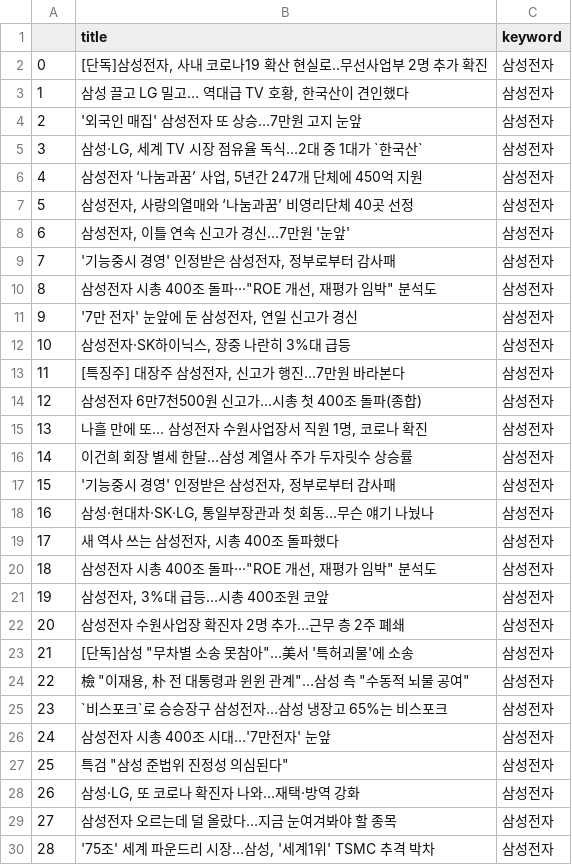
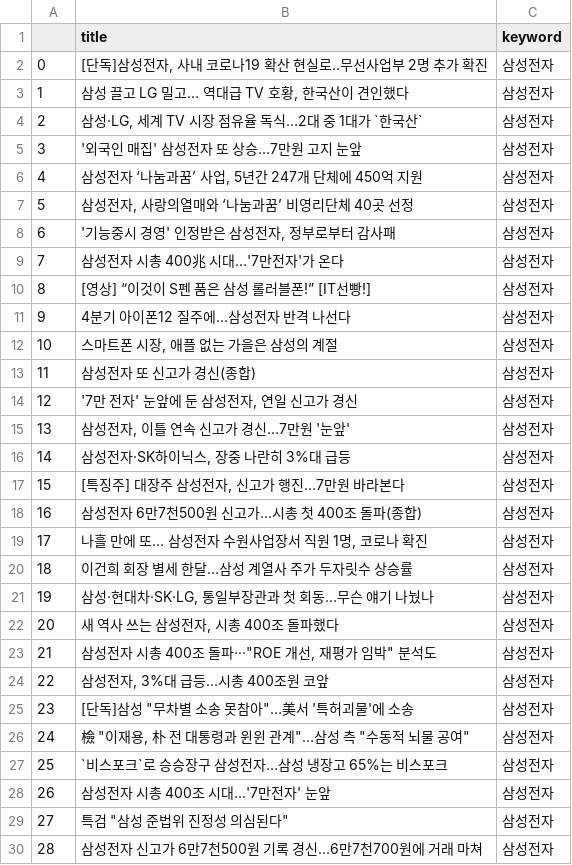
Before and after one commit to Jelly6489/PythonFlask, a CSV file: csv/삼성전자.csv, drawn as a sheet; only a part is shown; the diff covers the shown part only.

```diff
--- a/csv/삼성전자.csv
+++ b/csv/삼성전자.csv
@@ -3,28 +3,28 @@
 1,"삼성 끌고 LG 밀고… 역대급 TV 호황, 한국산이 견인했다",삼성전자
-2,'외국인 매집' 삼성전자 또 상승…7만원 고지 눈앞,삼성전자
-3,"삼성·LG, 세계 TV 시장 점유율 독식…2대 중 1대가 `한국산`",삼성전자
+2,"삼성·LG, 세계 TV 시장 점유율 독식…2대 중 1대가 `한국산`",삼성전자
+3,'외국인 매집' 삼성전자 또 상승…7만원 고지 눈앞,삼성전자
 4,"삼성전자 ‘나눔과꿈’ 사업, 5년간 247개 단체에 450억 지원",삼성전자
 5,"삼성전자, 사랑의열매와 ‘나눔과꿈’ 비영리단체 40곳 선정",삼성전자
-6,"삼성전자, 이틀 연속 신고가 경신…7만원 '눈앞'",삼성전자
-7,"'기능중시 경영' 인정받은 삼성전자, 정부로부터 감사패",삼성전자
-8,"삼성전자 시총 400조 돌파···""ROE 개선, 재평가 임박"" 분석도",삼성전자
-9,"'7만 전자' 눈앞에 둔 삼성전자, 연일 신고가 경신",삼성전자
-10,"삼성전자·SK하이닉스, 장중 나란히 3%대 급등",삼성전자
-11,"[특징주] 대장주 삼성전자, 신고가 행진…7만원 바라본다",삼성전자
-12,삼성전자 6만7천500원 신고가…시총 첫 400조 돌파(종합),삼성전자
-13,"나흘 만에 또… 삼성전자 수원사업장서 직원 1명, 코로나 확진",삼성전자
-14,이건희 회장 별세 한달…삼성 계열사 주가 두자릿수 상승률,삼성전자
-15,"'기능중시 경영' 인정받은 삼성전자, 정부로부터 감사패",삼성전자
-16,"삼성·현대차·SK·LG, 통일부장관과 첫 회동…무슨 얘기 나눴나",삼성전자
-17,"새 역사 쓰는 삼성전자, 시총 400조 돌파했다",삼성전자
-18,"삼성전자 시총 400조 돌파···""ROE 개선, 재평가 임박"" 분석도",삼성전자
-19,"삼성전자, 3%대 급등…시총 400조원 코앞",삼성전자
-20,삼성전자 수원사업장 확진자 2명 추가…근무 층 2주 폐쇄,삼성전자
-21,"[단독]삼성 ""무차별 소송 못참아""…美서 '특허괴물'에 소송",삼성전자
-22,"檢 ""이재용, 朴 전 대통령과 윈윈 관계""…삼성 측 ""수동적 뇌물 공여""",삼성전자
-23,`비스포크`로 승승장구 삼성전자…삼성 냉장고 65%는 비스포크,삼성전자
-24,삼성전자 시총 400조 시대...'7만전자' 눈앞,삼성전자
-25,"특검 ""삼성 준법위 진정성 의심된다""",삼성전자
-26,"삼성·LG, 또 코로나 확진자 나와…재택·방역 강화",삼성전자
-27,삼성전자 오르는데 덜 올랐다…지금 눈여겨봐야 할 종목,삼성전자
-28,"'75조' 세계 파운드리 시장…삼성, '세계1위' TSMC 추격 박차",삼성전자
+6,"'기능중시 경영' 인정받은 삼성전자, 정부로부터 감사패",삼성전자
+7,삼성전자 시총 400兆 시대…'7만전자'가 온다,삼성전자
+8,[영상] “이것이 S펜 품은 삼성 롤러블폰!” [IT선빵!],삼성전자
+9,4분기 아이폰12 질주에...삼성전자 반격 나선다,삼성전자
+10,"스마트폰 시장, 애플 없는 가을은 삼성의 계절",삼성전자
+11,삼성전자 또 신고가 경신(종합),삼성전자
+12,"'7만 전자' 눈앞에 둔 삼성전자, 연일 신고가 경신",삼성전자
+13,"삼성전자, 이틀 연속 신고가 경신…7만원 '눈앞'",삼성전자
+14,"삼성전자·SK하이닉스, 장중 나란히 3%대 급등",삼성전자
+15,"[특징주] 대장주 삼성전자, 신고가 행진…7만원 바라본다",삼성전자
+16,삼성전자 6만7천500원 신고가…시총 첫 400조 돌파(종합),삼성전자
+17,"나흘 만에 또… 삼성전자 수원사업장서 직원 1명, 코로나 확진",삼성전자
+18,이건희 회장 별세 한달…삼성 계열사 주가 두자릿수 상승률,삼성전자
+19,"삼성·현대차·SK·LG, 통일부장관과 첫 회동…무슨 얘기 나눴나",삼성전자
+20,"새 역사 쓰는 삼성전자, 시총 400조 돌파했다",삼성전자
+21,"삼성전자 시총 400조 돌파···""ROE 개선, 재평가 임박"" 분석도",삼성전자
+22,"삼성전자, 3%대 급등…시총 400조원 코앞",삼성전자
+23,"[단독]삼성 ""무차별 소송 못참아""…美서 '특허괴물'에 소송",삼성전자
+24,"檢 ""이재용, 朴 전 대통령과 윈윈 관계""…삼성 측 ""수동적 뇌물 공여""",삼성전자
+25,`비스포크`로 승승장구 삼성전자…삼성 냉장고 65%는 비스포크,삼성전자
+26,삼성전자 시총 400조 시대...'7만전자' 눈앞,삼성전자
+27,"특검 ""삼성 준법위 진정성 의심된다""",삼성전자
+28,삼성전자 신고가 6만7천500원 기록 경신…6만7천700원에 거래 마쳐,삼성전자
```
Also changed, not shown: 161 edited cells elsewhere in this file, csv/exchange_index.csv, csv/exchange_reindex.csv, 34 other files.
